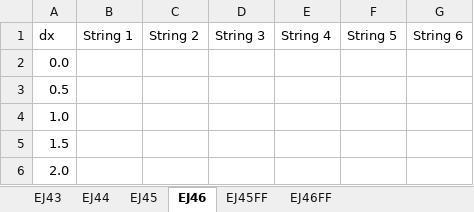
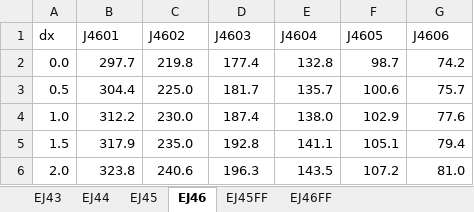
Before and after one commit to beausol/classical-guitar, an Excel workbook: data/guitar_strings_data.xlsx, sheet EJ46, drawn as a sheet; only a part is shown; values as stored, in another font and other column widths than the file's, no borders; the diff covers the shown part only; the diff names each change by its address in the sheet, - before the commit and + after, or states it on an @@ line.

Commit message:
Added data, fits, graphs for EJ46.

```diff
--- a/data/guitar_strings_data.xlsx (sheet EJ46)
+++ b/data/guitar_strings_data.xlsx (sheet EJ46)
-B1: String 1
+B1: J4601
-C1: String 2
+C1: J4602
-D1: String 3
+D1: J4603
-E1: String 4
+E1: J4604
-F1: String 5
+F1: J4605
-G1: String 6
+G1: J4606
-B2 (J4601): (empty)
+B2 (J4601): 297.7
-C2 (J4602): (empty)
+C2 (J4602): 219.8
-D2 (J4603): (empty)
+D2 (J4603): 177.4
-E2 (J4604): (empty)
+E2 (J4604): 132.8
-F2 (J4605): (empty)
+F2 (J4605): 98.7
-G2 (J4606): (empty)
+G2 (J4606): 74.2
-B3 (J4601): (empty)
+B3 (J4601): 304.4
-C3 (J4602): (empty)
+C3 (J4602): 225.0
-D3 (J4603): (empty)
+D3 (J4603): 181.7
-E3 (J4604): (empty)
+E3 (J4604): 135.7
-F3 (J4605): (empty)
+F3 (J4605): 100.6
-G3 (J4606): (empty)
+G3 (J4606): 75.7
-B4 (J4601): (empty)
+B4 (J4601): 312.2
-C4 (J4602): (empty)
+C4 (J4602): 230.0
-D4 (J4603): (empty)
+D4 (J4603): 187.4
-E4 (J4604): (empty)
+E4 (J4604): 138.0
-F4 (J4605): (empty)
+F4 (J4605): 102.9
-G4 (J4606): (empty)
+G4 (J4606): 77.6
-B5 (J4601): (empty)
+B5 (J4601): 317.9
-C5 (J4602): (empty)
+C5 (J4602): 235.0
-D5 (J4603): (empty)
+D5 (J4603): 192.8
-E5 (J4604): (empty)
+E5 (J4604): 141.1
-F5 (J4605): (empty)
+F5 (J4605): 105.1
-G5 (J4606): (empty)
+G5 (J4606): 79.4
-B6 (J4601): (empty)
+B6 (J4601): 323.8
-C6 (J4602): (empty)
+C6 (J4602): 240.6
-D6 (J4603): (empty)
+D6 (J4603): 196.3
-E6 (J4604): (empty)
+E6 (J4604): 143.5
-F6 (J4605): (empty)
+F6 (J4605): 107.2
-G6 (J4606): (empty)
+G6 (J4606): 81.0
```
Also changed, not shown: 12 edited cells elsewhere in this sheet, 18 other files.
